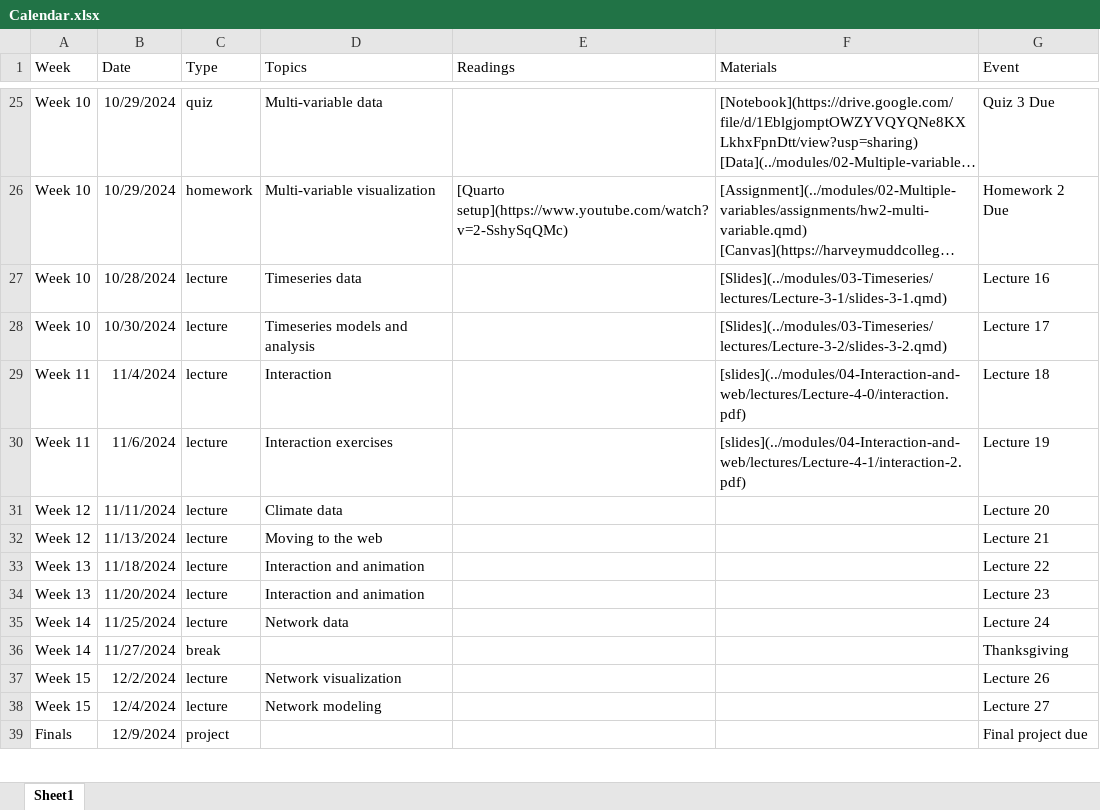
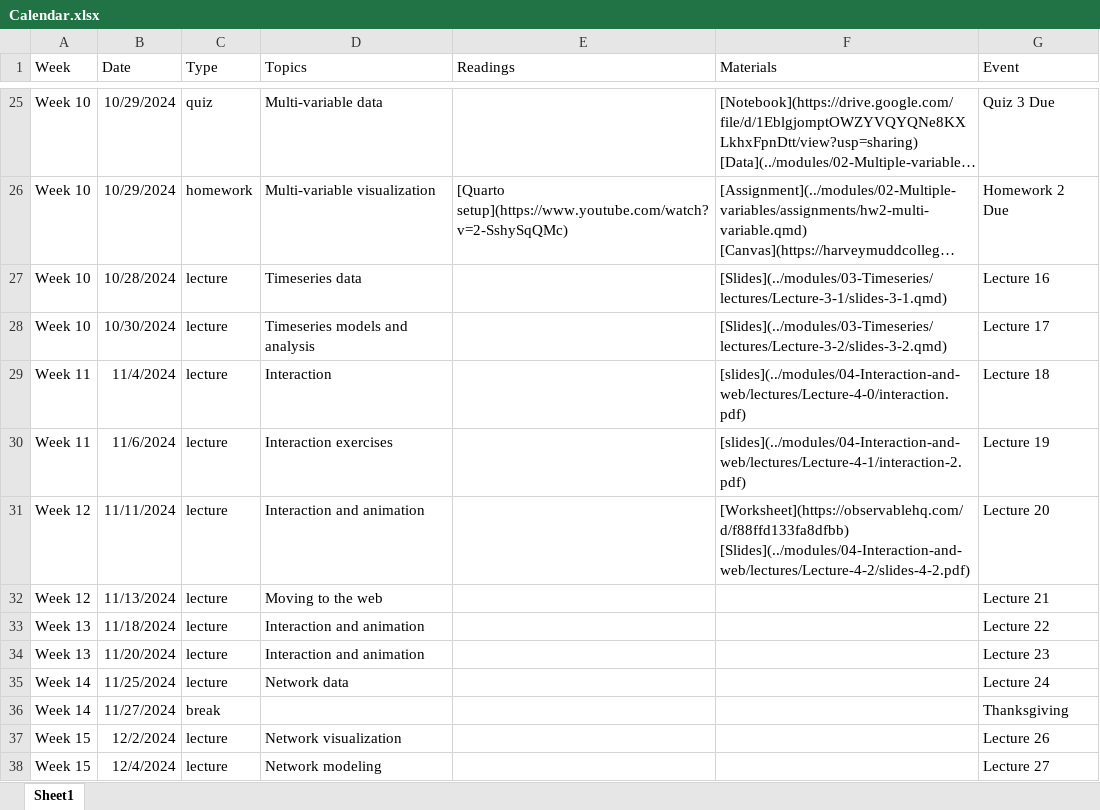
Before and after one commit to gabehope/DataViz, an Excel workbook: calendar/Calendar.xlsx, sheet Sheet1, drawn as a sheet; only a part is shown, gaps mark what is left out; the shorter side is filled out with more unchanged rows; long unchanged cells end in …; values as stored, in another font and other column widths than the file's, no borders; the diff names each change by its address in the sheet, - before the commit and + after, or states it on an @@ line.

Commit message:
Interaction lecture

```diff
--- a/calendar/Calendar.xlsx (sheet Sheet1)
+++ b/calendar/Calendar.xlsx (sheet Sheet1)
-D31 (Topics): Climate data
+D31 (Topics): Interaction and animation
-F31 (Materials): (empty)
+F31 (Materials): [Worksheet](https://observablehq.com/d/f88ffd133fa8dfbb) [Slides](../modules/04-Interaction-and-web/lectures/Lecture-4-2/slides-4-2.pdf)
```
Also changed, not shown: 18 other files.
